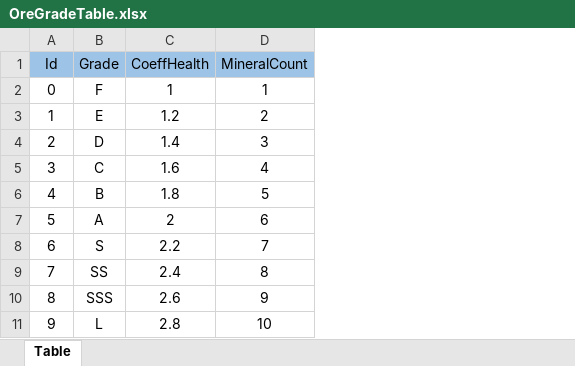
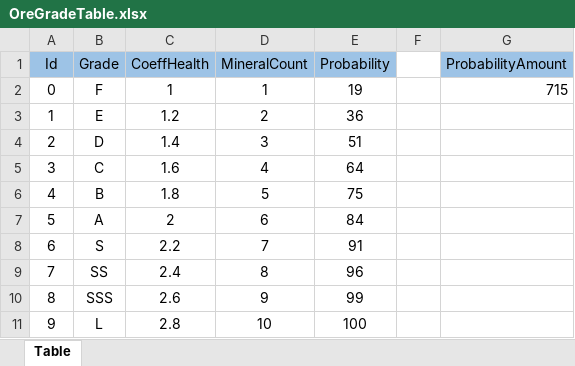
Before and after one commit to ChoHyeonSeong/FurryMine, an Excel workbook: FurryMine/Assets/Datas/OreGradeTable.xlsx, sheet Table, drawn as a sheet; values as stored, in another font and other column widths than the file's, no borders; the diff names each change by its address in the sheet, - before the commit and + after, or states it on an @@ line.

```diff
--- a/FurryMine/Assets/Datas/OreGradeTable.xlsx (sheet Table)
+++ b/FurryMine/Assets/Datas/OreGradeTable.xlsx (sheet Table)
+column E (Probability), rows 2-11: 19 | 36 | 51 | 64 | 75 | 84 | 91 | 96 | 99 | 100
+column F, empty
+column G (ProbabilityAmount), row 2: 715
```
Also changed, not shown: FurryMine/Assets/Datas/MineLevelTable.xlsx, FurryMine/Assets/Datas/OreTypeTable.xlsx, 40 other files.
